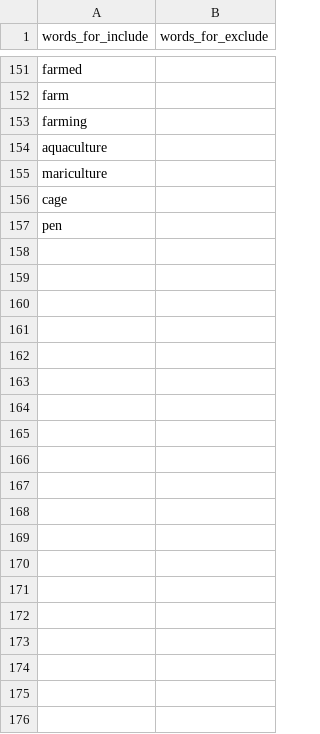
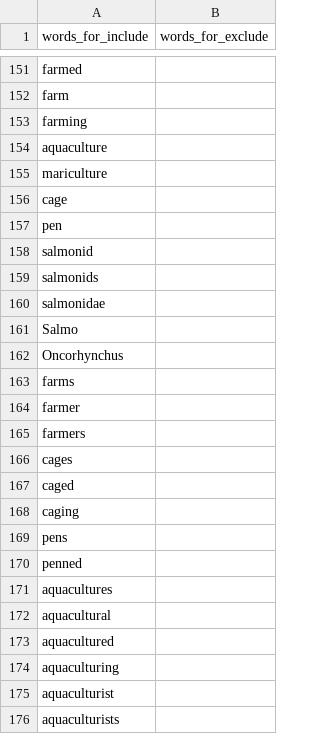
Before and after one commit to thesalmonandthetomato/LivingEvidenceMap, a CSV file: user_input/workflow04_screening_highlight_terms.csv, drawn as a sheet; only a part is shown, gaps mark what is left out; the diff covers the shown part only; the diff names each change by its address in the sheet, - before the commit and + after, or states it on an @@ line.

Commit message:
W04: align green highlights with W00 search terms

```diff
--- a/user_input/workflow04_screening_highlight_terms.csv
+++ b/user_input/workflow04_screening_highlight_terms.csv
+row 158: salmonid
+row 159: salmonids
+row 160: salmonidae
+row 161: Salmo
+row 162: Oncorhynchus
+row 163: farms
+row 164: farmer
+row 165: farmers
+row 166: cages
+row 167: caged
+row 168: caging
+row 169: pens
+row 170: penned
+row 171: aquacultures
+row 172: aquacultural
+row 173: aquacultured
+row 174: aquaculturing
+row 175: aquaculturist
+row 176: aquaculturists
```
Also changed, not shown: 12 added rows elsewhere in this file.
